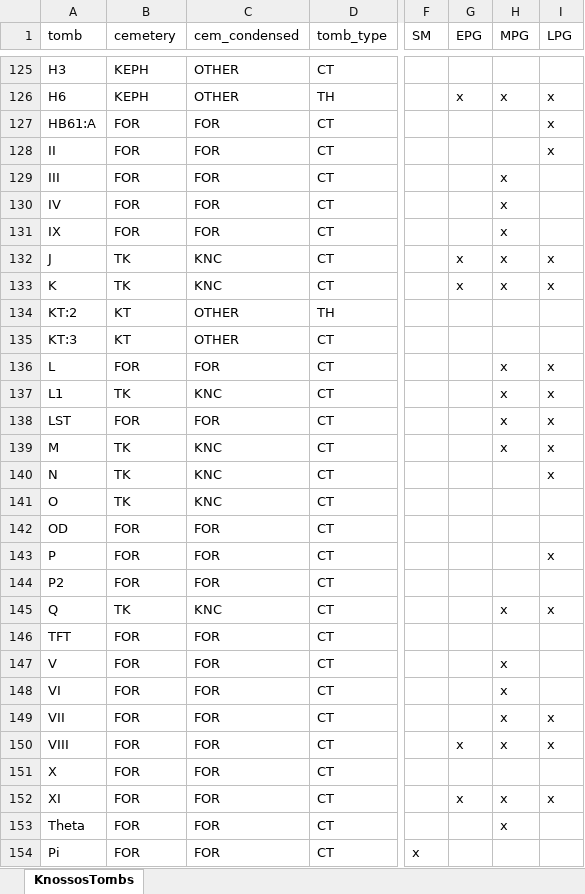
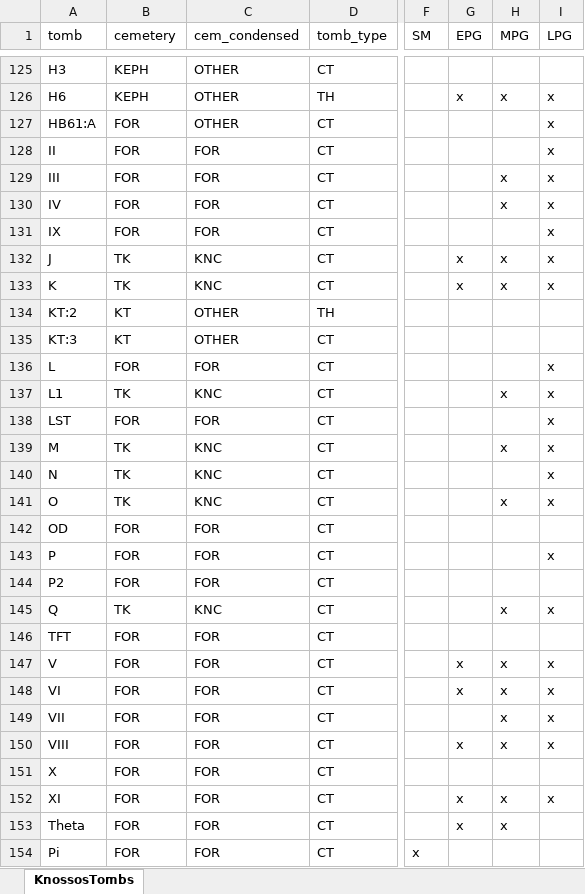
Before and after one commit to DCPollard94/knossoscemeteries, an Excel workbook: analysis/data/raw_data/KnossosTombs.xlsx, sheet KnossosTombs, drawn as a sheet; only a part is shown, gaps mark what is left out; values as stored, in another font and other column widths than the file's, no borders; the diff names each change by its address in the sheet, - before the commit and + after, or states it on an @@ line.

```diff
--- a/analysis/data/raw_data/KnossosTombs.xlsx (sheet KnossosTombs)
+++ b/analysis/data/raw_data/KnossosTombs.xlsx (sheet KnossosTombs)
-C127 (cem_condensed): FOR
+C127 (cem_condensed): OTHER
-I129:I131 (LPG): (empty)
+I129:I131 (LPG): x
-H131 (MPG): x
+H131 (MPG): (empty)
-H136 (MPG): x
+H136 (MPG): (empty)
-H138 (MPG): x
+H138 (MPG): (empty)
-H141 (MPG): (empty)
+H141 (MPG): x
-I141 (LPG): (empty)
+I141 (LPG): x
-G147:G148 (EPG): (empty)
+G147:G148 (EPG): x
-I147:I148 (LPG): (empty)
+I147:I148 (LPG): x
-G153 (EPG): (empty)
+G153 (EPG): x
```
Also changed, not shown: analysis/data/raw_data/KnossosObjects.xlsx, 54 other files.
